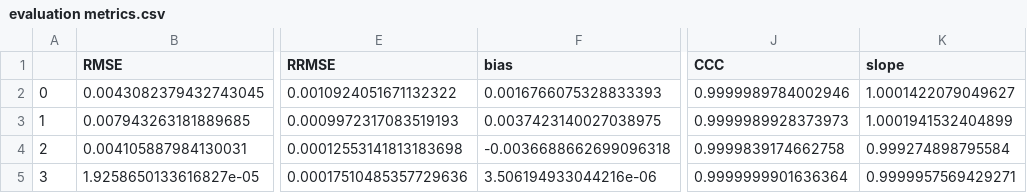
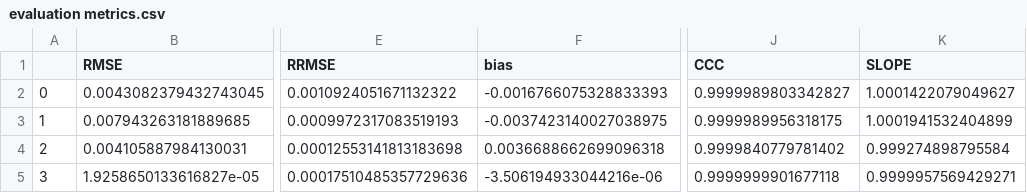
Before and after one commit to MAGALA-RICHARD/reproducible, a CSV file: GUI/evaluation metrics.csv, drawn as a sheet; only a part is shown, gaps mark what is left out; the diff names each change by its address in the sheet, - before the commit and + after, or states it on an @@ line.

```diff
--- a/GUI/evaluation metrics.csv
+++ b/GUI/evaluation metrics.csv
-K1: slope
+K1: SLOPE
-F2 (bias): 0.0016766075328833393
+F2 (bias): -0.0016766075328833393
-J2 (CCC): 0.9999989784002946
+J2 (CCC): 0.9999989803342827
-F3 (bias): 0.0037423140027038975
+F3 (bias): -0.0037423140027038975
-J3 (CCC): 0.9999989928373973
+J3 (CCC): 0.9999989956318175
-F4 (bias): -0.0036688662699096318
+F4 (bias): 0.0036688662699096318
-J4 (CCC): 0.9999839174662758
+J4 (CCC): 0.9999840779781402
-F5 (bias): 3.506194933044216e-06
+F5 (bias): -3.506194933044216e-06
-J5 (CCC): 0.9999999901636364
+J5 (CCC): 0.9999999901677118
```
Also changed, not shown: 21 other files.
